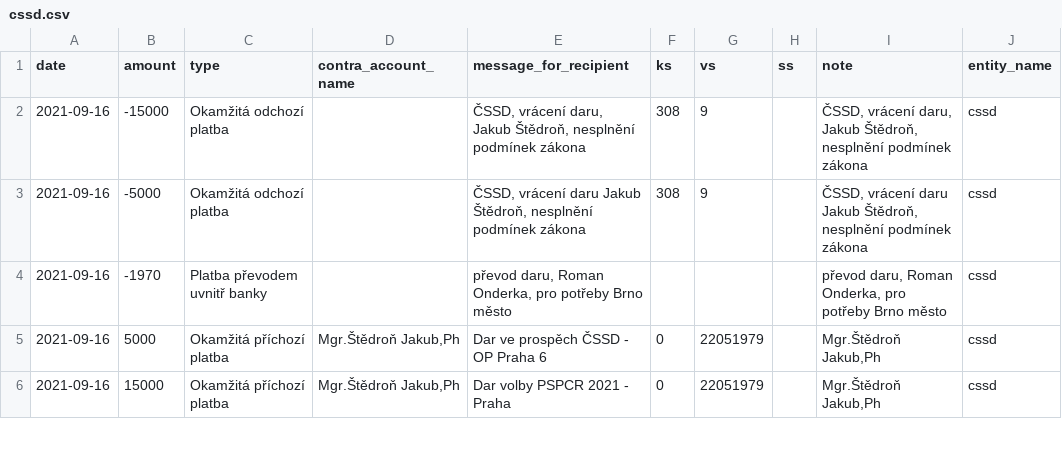
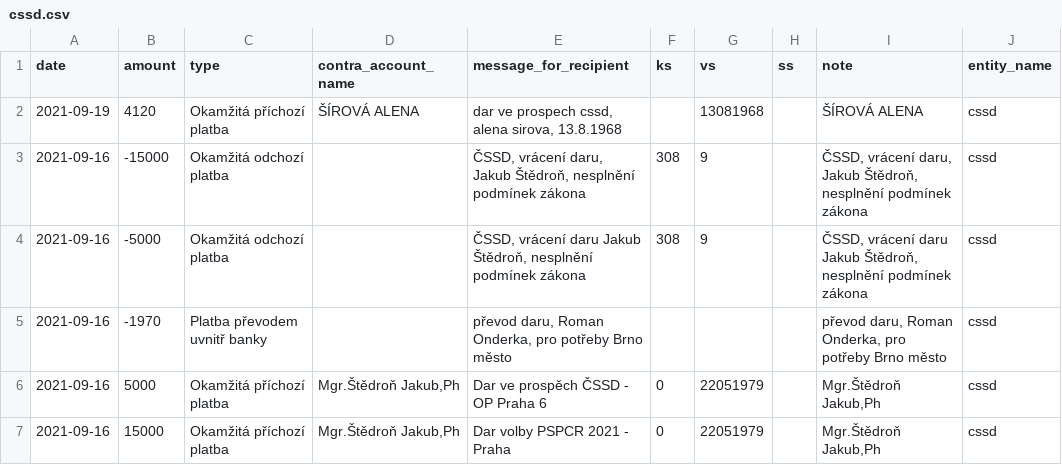
Before and after one commit to opop999/transparent_election_accounts, a CSV file: data/donation_accounts/individual_donation_accounts/cssd.csv, drawn as a sheet; only a part is shown; the diff names each change by its address in the sheet, - before the commit and + after, or states it on an @@ line.

```diff
--- a/data/donation_accounts/individual_donation_accounts/cssd.csv
+++ b/data/donation_accounts/individual_donation_accounts/cssd.csv
+row 2: 2021-09-19 | 4120 | Okamžitá příchozí platba | ŠÍROVÁ ALENA | dar ve prospech cssd, alena sirova, 13.8.1968 |  | 13081968 |  | ŠÍROVÁ ALENA | cssd
```
Also changed, not shown: data/donation_accounts/individual_donation_accounts/pirati.csv, data/donation_accounts/individual_donation_accounts/prisaha.csv, 35 other files.
